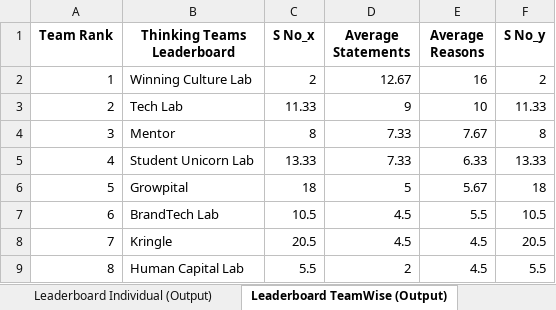
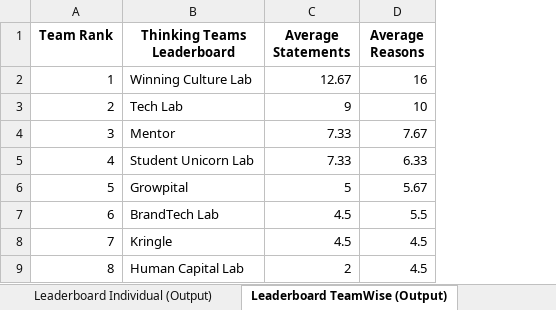
Before and after one commit to rajatrawal/python_task, an Excel workbook: output.xlsx, sheet Leaderboard TeamWise (Output), drawn as a sheet; values as stored, in another font and other column widths than the file's, no borders; the diff names each change by its address in the sheet, - before the commit and + after, or states it on an @@ line.

```diff
--- a/output.xlsx (sheet Leaderboard TeamWise (Output))
+++ b/output.xlsx (sheet Leaderboard TeamWise (Output))
-column C (S No_x), rows 2-9: 2 | 11.33 | 8 | 13.33 | 18 | 10.5 | 20.5 | 5.5
-column F (S No_y), rows 2-9: 2 | 11.33 | 8 | 13.33 | 18 | 10.5 | 20.5 | 5.5
```
Also changed, not shown: 1 other file.
